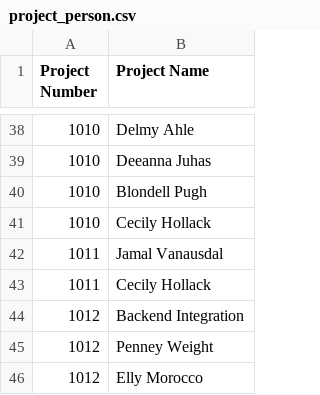
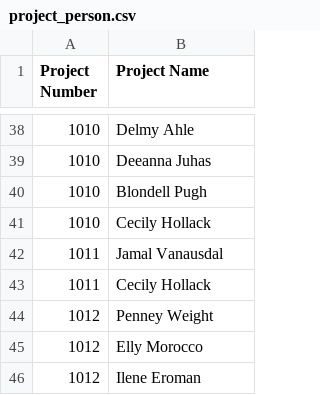
Before and after one commit to ammana/group3-Invoice, a CSV file: Invoice/data/project_person.csv, drawn as a sheet; only a part is shown, gaps mark what is left out; the shorter side is filled out with more unchanged rows.

```diff
--- a/Invoice/data/project_person.csv
+++ b/Invoice/data/project_person.csv
@@ -43,3 +43,2 @@ Project Number,Project Name
 1011,Cecily Hollack
-1012,Backend Integration
 1012,Penney Weight
```
Also changed, not shown: Invoice/data/client_data.csv, Invoice/data/project_data.csv, 30 other files.
